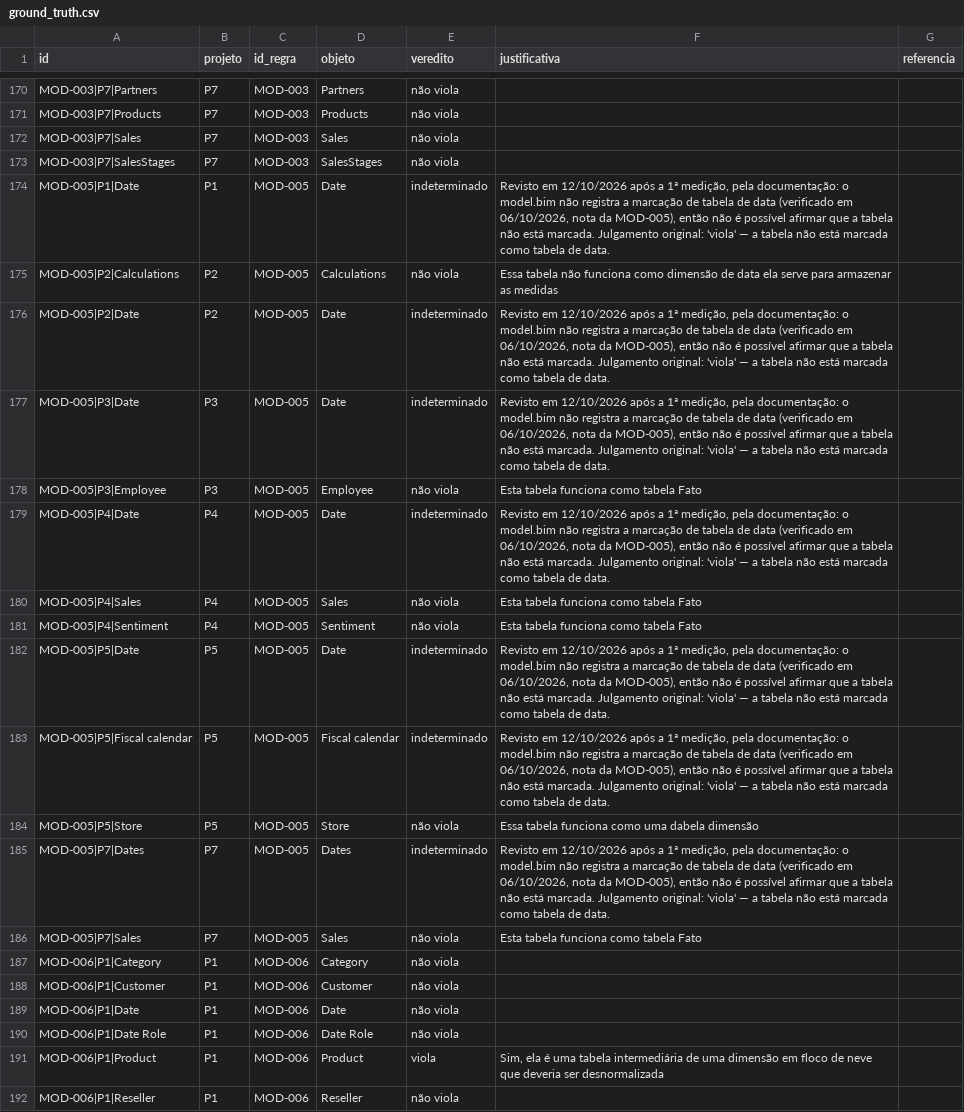
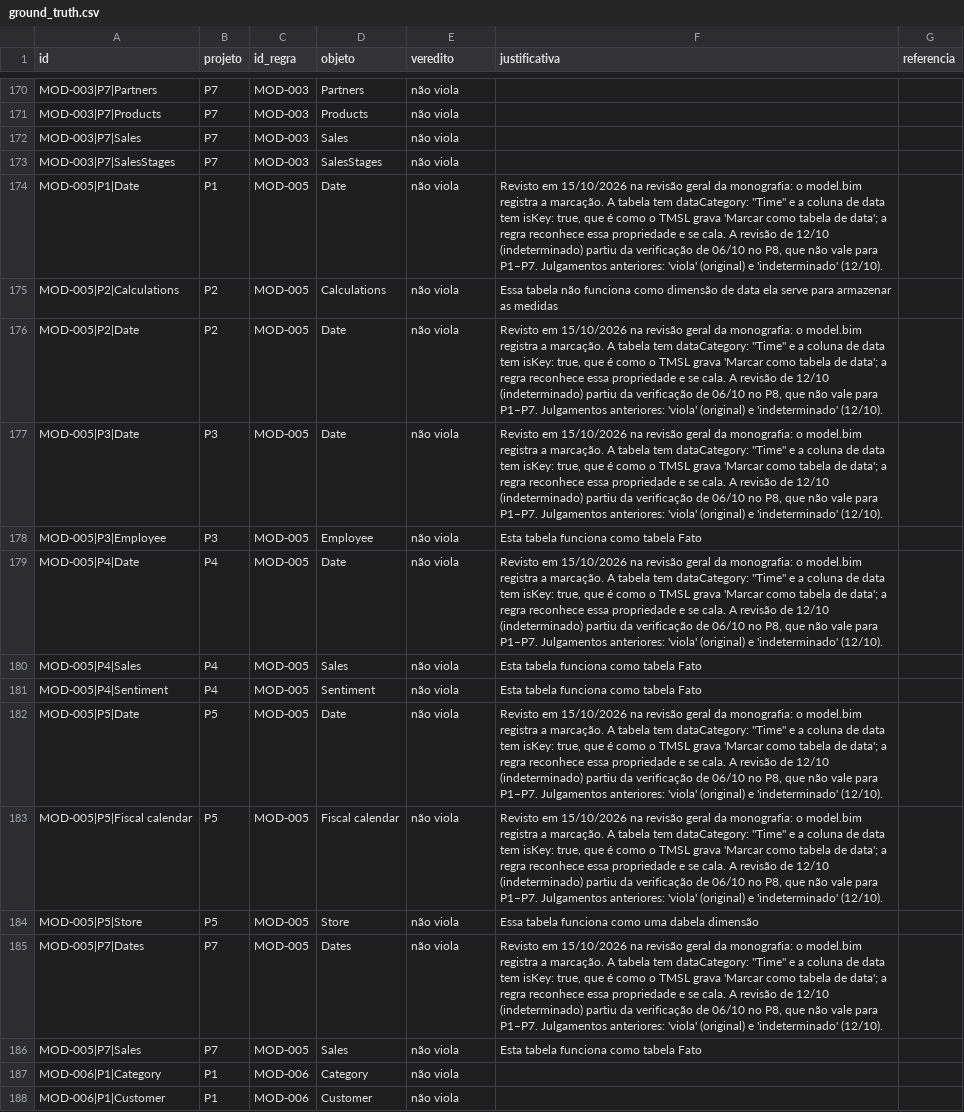
Before and after one commit to FredLisboa77/PUC-RIO_TCC, a CSV file: eval/ground_truth.csv, drawn as a sheet; only a part is shown, gaps mark what is left out; the shorter side is filled out with more unchanged rows; the diff names each change by its address in the sheet, - before the commit and + after, or states it on an @@ line.

```diff
--- a/eval/ground_truth.csv
+++ b/eval/ground_truth.csv
-E174 (veredito): indeterminado
+E174 (veredito): não viola
-F174 (justificativa): Revisto em 12/10/2026 após a 1ª medição, pela documentação: o model.bim não registra a marcação de tabela de data (verificado em 06/10/2026, nota da MOD-005), então não é possível afirmar que a tabela não está marcada. Julgamento original: 'viola' — a tabela não está marcada como tabela de data.
+F174 (justificativa): Revisto em 15/10/2026 na revisão geral da monografia: o model.bim registra a marcação. A tabela tem dataCategory: "Time" e a coluna de data tem isKey: true, que é como o TMSL grava 'Marcar como tabela de data'; a regra reconhece essa propriedade e se cala. A revisão de 12/10 (indeterminado) partiu da verificação de 06/10 no P8, que não vale para P1–P7. Julgamentos anteriores: 'viola' (original) e 'indeterminado' (12/10).
-E176:E177 (veredito): indeterminado
+E176:E177 (veredito): não viola
-F176:F177 (justificativa): Revisto em 12/10/2026 após a 1ª medição, pela documentação: o model.bim não registra a marcação de tabela de data (verificado em 06/10/2026, nota da MOD-005), então não é possível afirmar que a tabela não está marcada. Julgamento original: 'viola' — a tabela não está marcada como tabela de data.
+F176:F177 (justificativa): Revisto em 15/10/2026 na revisão geral da monografia: o model.bim registra a marcação. A tabela tem dataCategory: "Time" e a coluna de data tem isKey: true, que é como o TMSL grava 'Marcar como tabela de data'; a regra reconhece essa propriedade e se cala. A revisão de 12/10 (indeterminado) partiu da verificação de 06/10 no P8, que não vale para P1–P7. Julgamentos anteriores: 'viola' (original) e 'indeterminado' (12/10).
-E179 (veredito): indeterminado
+E179 (veredito): não viola
-F179 (justificativa): Revisto em 12/10/2026 após a 1ª medição, pela documentação: o model.bim não registra a marcação de tabela de data (verificado em 06/10/2026, nota da MOD-005), então não é possível afirmar que a tabela não está marcada. Julgamento original: 'viola' — a tabela não está marcada como tabela de data.
+F179 (justificativa): Revisto em 15/10/2026 na revisão geral da monografia: o model.bim registra a marcação. A tabela tem dataCategory: "Time" e a coluna de data tem isKey: true, que é como o TMSL grava 'Marcar como tabela de data'; a regra reconhece essa propriedade e se cala. A revisão de 12/10 (indeterminado) partiu da verificação de 06/10 no P8, que não vale para P1–P7. Julgamentos anteriores: 'viola' (original) e 'indeterminado' (12/10).
-E182:E183 (veredito): indeterminado
+E182:E183 (veredito): não viola
-F182:F183 (justificativa): Revisto em 12/10/2026 após a 1ª medição, pela documentação: o model.bim não registra a marcação de tabela de data (verificado em 06/10/2026, nota da MOD-005), então não é possível afirmar que a tabela não está marcada. Julgamento original: 'viola' — a tabela não está marcada como tabela de data.
+F182:F183 (justificativa): Revisto em 15/10/2026 na revisão geral da monografia: o model.bim registra a marcação. A tabela tem dataCategory: "Time" e a coluna de data tem isKey: true, que é como o TMSL grava 'Marcar como tabela de data'; a regra reconhece essa propriedade e se cala. A revisão de 12/10 (indeterminado) partiu da verificação de 06/10 no P8, que não vale para P1–P7. Julgamentos anteriores: 'viola' (original) e 'indeterminado' (12/10).
-E185 (veredito): indeterminado
+E185 (veredito): não viola
-F185 (justificativa): Revisto em 12/10/2026 após a 1ª medição, pela documentação: o model.bim não registra a marcação de tabela de data (verificado em 06/10/2026, nota da MOD-005), então não é possível afirmar que a tabela não está marcada. Julgamento original: 'viola' — a tabela não está marcada como tabela de data.
+F185 (justificativa): Revisto em 15/10/2026 na revisão geral da monografia: o model.bim registra a marcação. A tabela tem dataCategory: "Time" e a coluna de data tem isKey: true, que é como o TMSL grava 'Marcar como tabela de data'; a regra reconhece essa propriedade e se cala. A revisão de 12/10 (indeterminado) partiu da verificação de 06/10 no P8, que não vale para P1–P7. Julgamentos anteriores: 'viola' (original) e 'indeterminado' (12/10).
```
Also changed, not shown: 8 other files.
